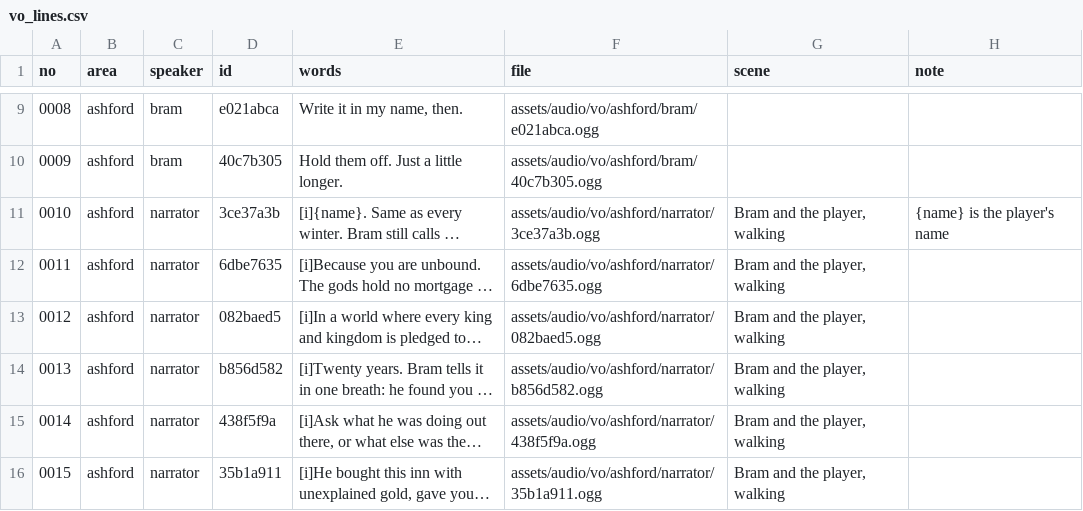
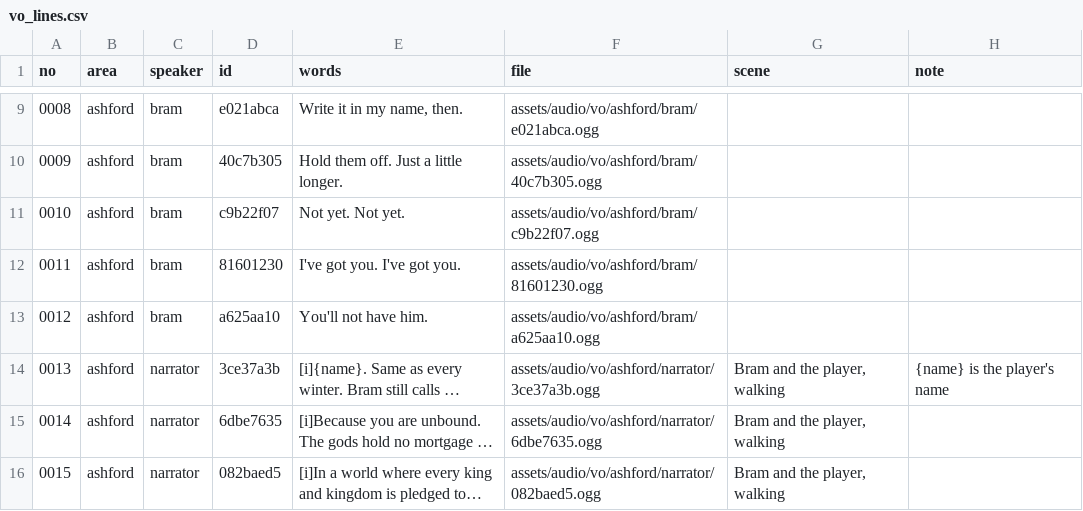
Before and after one commit to fg29cw8knf-wq/covenant-war, a CSV file: docs/script/vo_lines.csv, drawn as a sheet; only a part is shown, gaps mark what is left out; the shorter side is filled out with more unchanged rows; long unchanged cells end in …; addresses are those after the commit; the diff names each change by its address in the sheet, - before the commit and + after, or states it on an @@ line.

```diff
--- a/docs/script/vo_lines.csv
+++ b/docs/script/vo_lines.csv
+row 11: 0010 | ashford | bram | c9b22f07 | Not yet. Not yet. | assets/audio/vo/ashford/bram/c9b22f07.ogg
+row 12: 0011 | ashford | bram | 81601230 | I've got you. I've got you. | assets/audio/vo/ashford/bram/81601230.ogg
+row 13: 0012 | ashford | bram | a625aa10 | You'll not have him. | assets/audio/vo/ashford/bram/a625aa10.ogg
@@ column A (no) renumbered from row 14 down @@
```
Also changed, not shown: 7 other files.
